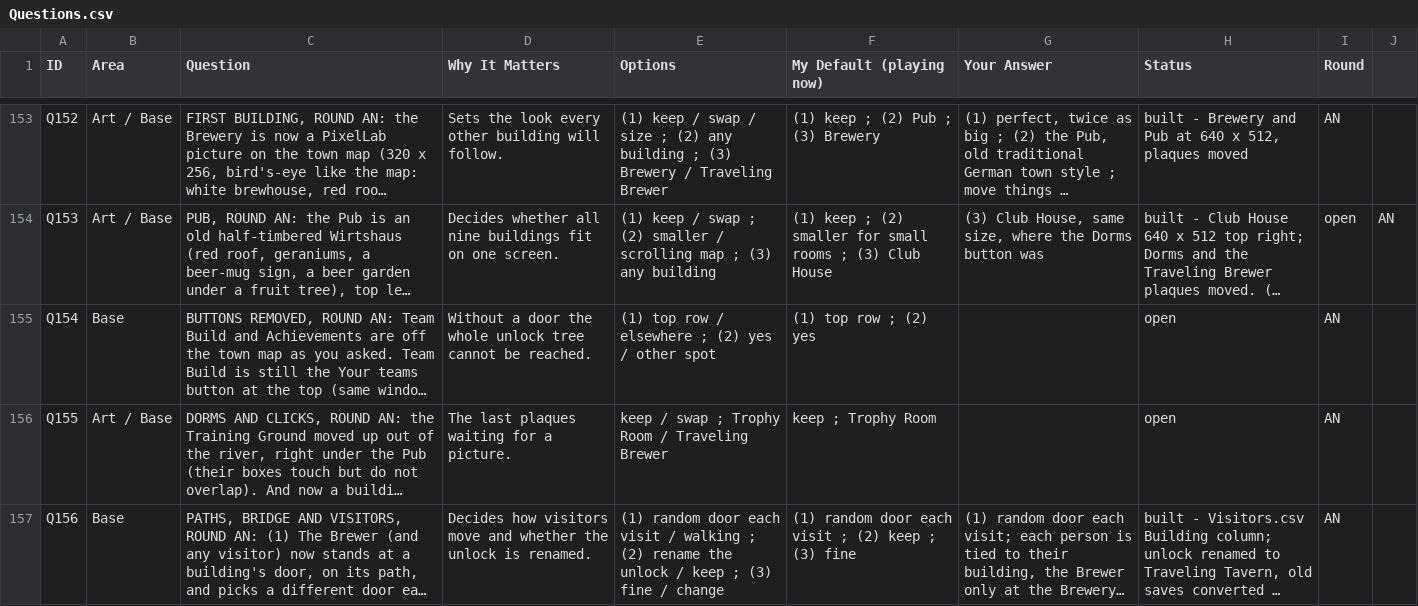
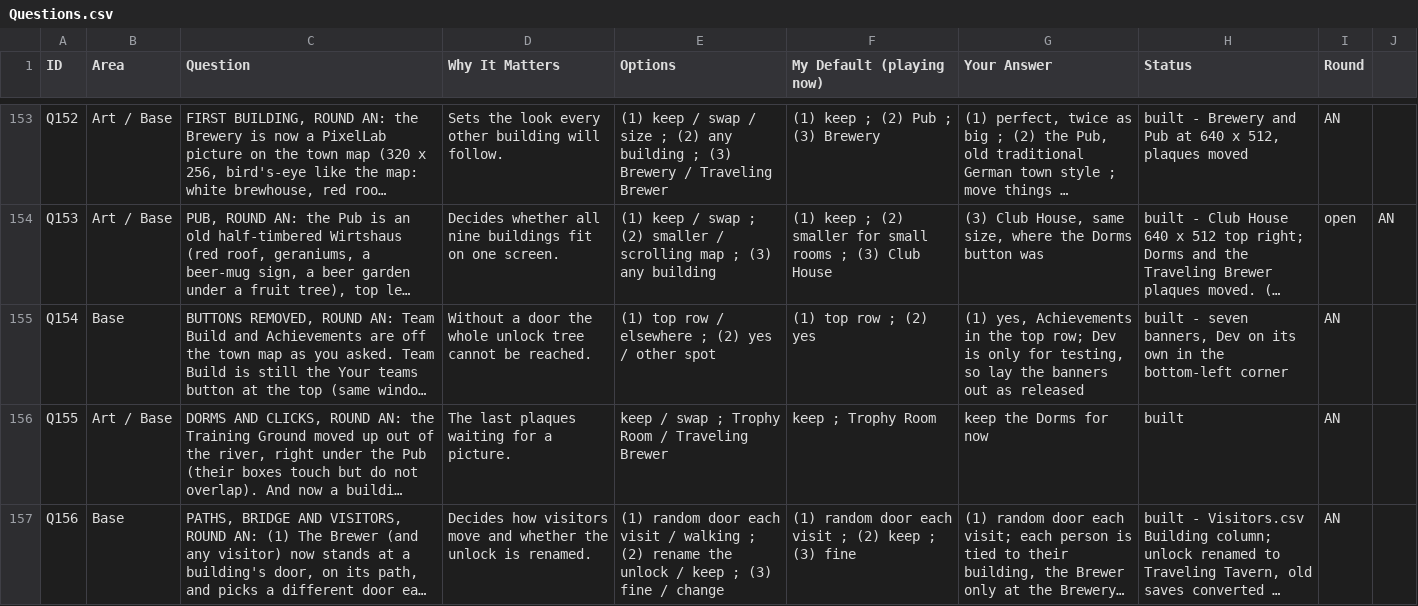
Before and after one commit to SchwartzAnthony/project_sb, a CSV file: data/Questions.csv, drawn as a sheet; only a part is shown, gaps mark what is left out; long unchanged cells end in …; the diff covers the shown part only; the diff names each change by its address in the sheet, - before the commit and + after, or states it on an @@ line.

```diff
--- a/data/Questions.csv
+++ b/data/Questions.csv
-G155 (Your Answer): (empty)
+G155 (Your Answer): (1) yes, Achievements in the top row; Dev is only for testing, so lay the banners out as released
-H155 (Status): open
+H155 (Status): built - seven banners, Dev on its own in the bottom-left corner
-G156 (Your Answer): (empty)
+G156 (Your Answer): keep the Dorms for now
-H156 (Status): open
+H156 (Status): built
```
Also changed, not shown: 5 edited cells elsewhere in this file, data/Audio.csv, data/Buildings.csv, 39 other files.
